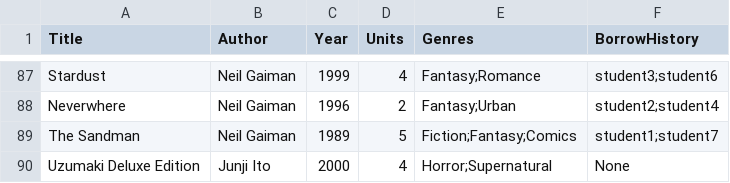
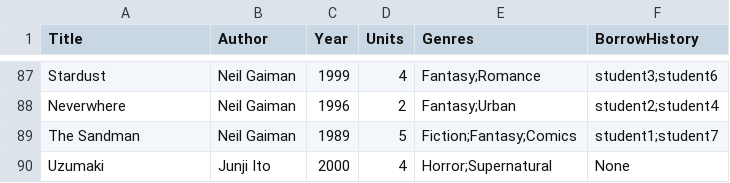
Before and after one commit to Gr8V/Library-Management, a CSV file: data/books.csv, drawn as a sheet; only a part is shown, gaps mark what is left out.

```diff
--- a/data/books.csv
+++ b/data/books.csv
@@ -89,2 +89,2 @@ Neverwhere,Neil Gaiman,1996,2,Fantasy;Urban,student2;student4
 The Sandman,Neil Gaiman,1989,5,Fiction;Fantasy;Comics,student1;student7
-Uzumaki Deluxe Edition,Junji Ito,2000,4,Horror;Supernatural,None
+Uzumaki,Junji Ito,2000,4,Horror;Supernatural,None
```
Also changed, not shown: 3 other files.
